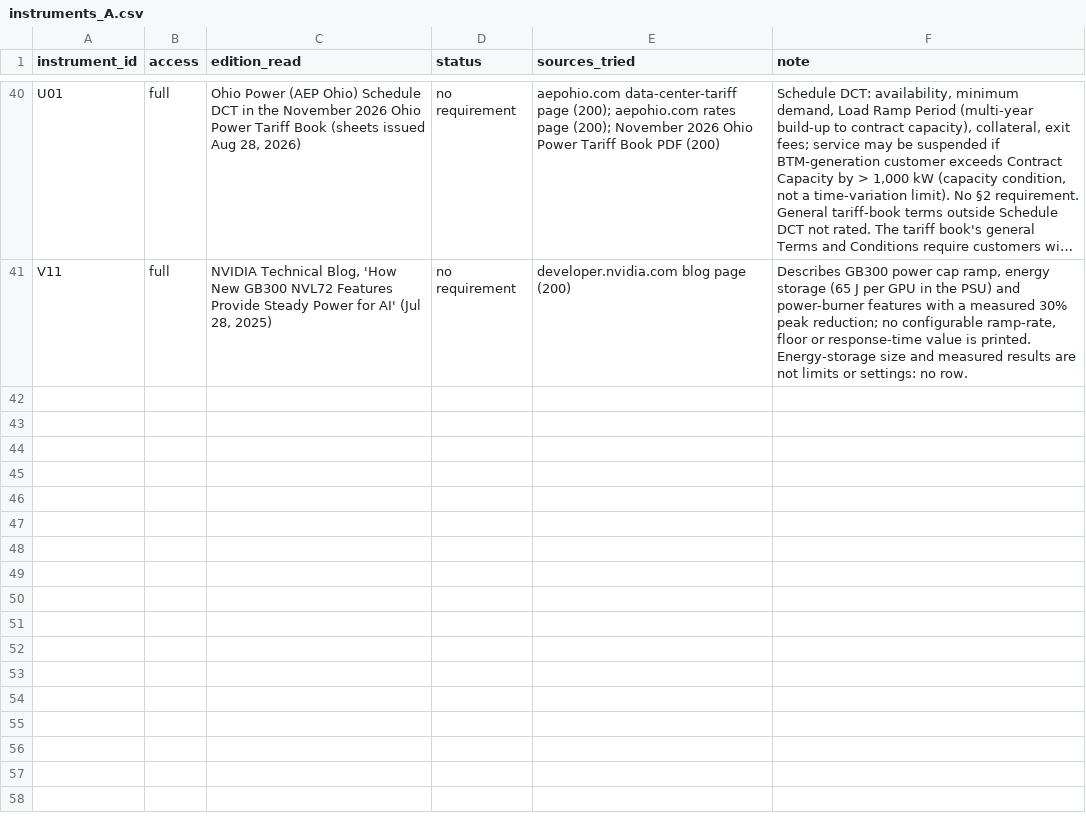
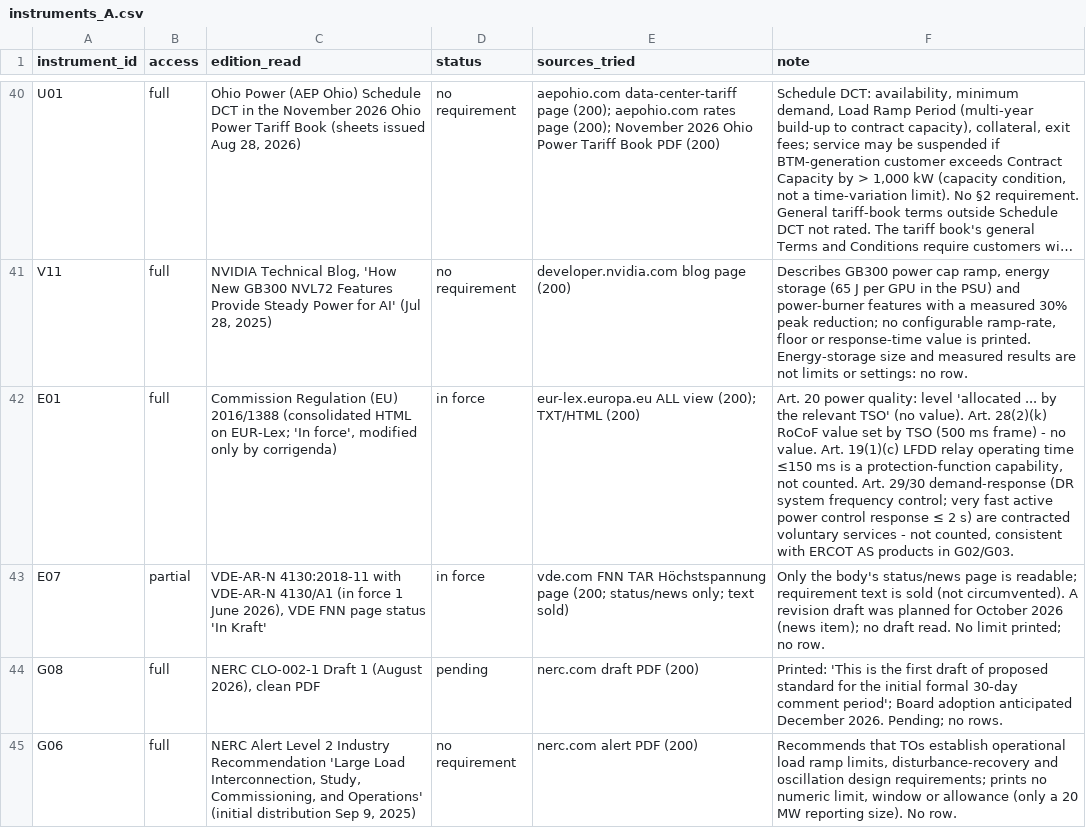
Before and after one commit to kylefoxaustin/battery-soh-finetune, a CSV file: results/DC2/instruments_A.csv, drawn as a sheet; only a part is shown, gaps mark what is left out; long unchanged cells end in …; the diff names each change by its address in the sheet, - before the commit and + after, or states it on an @@ line.

```diff
--- a/results/DC2/instruments_A.csv
+++ b/results/DC2/instruments_A.csv
+row 42: E01 | full | Commission Regulation (EU) 2016/1388 (consolidated HTML on EUR-Lex; 'In force', modified only by corrigenda) | in force | eur-lex.europa.eu ALL view (200); TXT/HTML (200) | Art. 20 power quality: level 'allocated ... by the relevant TSO' (no value). Art. 28(2)(k) RoCoF value set by TSO (500 ms frame) - no value. Art. 19(1)(c) LFDD relay operating time ≤150 ms is a protection-function capability, not counted. Art. 29/30 demand-response (DR system frequency control; very fast active power control response ≤ 2 s) are contracted voluntary services - not counted, consistent with ERCOT AS products in G02/G03.
+row 43: E07 | partial | VDE-AR-N 4130:2018-11 with VDE-AR-N 4130/A1 (in force 1 June 2026), VDE FNN page status 'In Kraft' | in force | vde.com FNN TAR Höchstspannung page (200; status/news only; text sold) | Only the body's status/news page is readable; requirement text is sold (not circumvented). A revision draft was planned for October 2026 (news item); no draft read. No limit printed; no row.
+row 44: G08 | full | NERC CLO-002-1 Draft 1 (August 2026), clean PDF | pending | nerc.com draft PDF (200) | Printed: 'This is the first draft of proposed standard for the initial formal 30-day comment period'; Board adoption anticipated December 2026. Pending; no rows.
+row 45: G06 | full | NERC Alert Level 2 Industry Recommendation 'Large Load Interconnection, Study, Commissioning, and Operations' (initial distribution Sep 9, 2025) | no requirement | nerc.com alert PDF (200) | Recommends that TOs establish operational load ramp limits, disturbance-recovery and oscillation design requirements; prints no numeric limit, window or allowance (only a 20 MW reporting size). No row.
```
Also changed, not shown: 1 other file.
